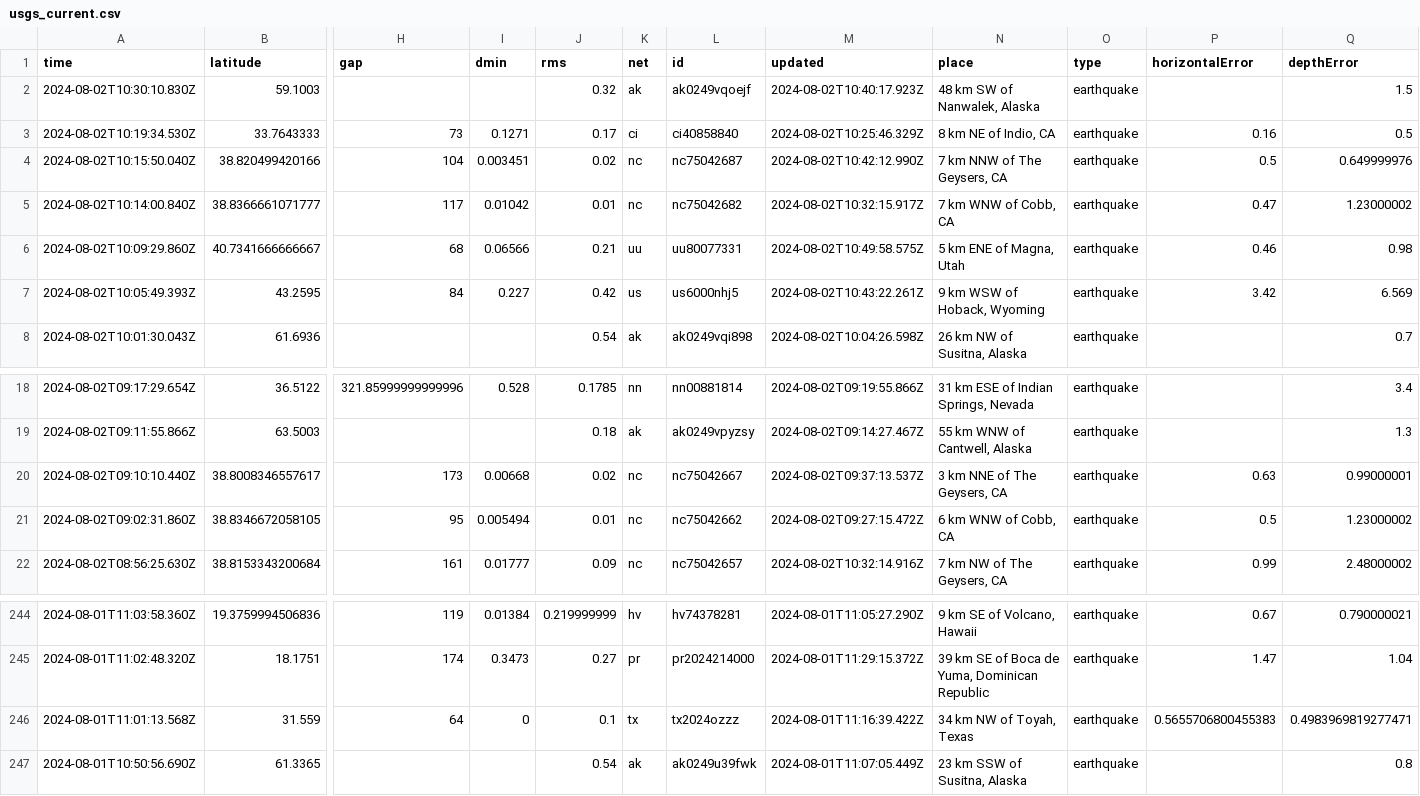
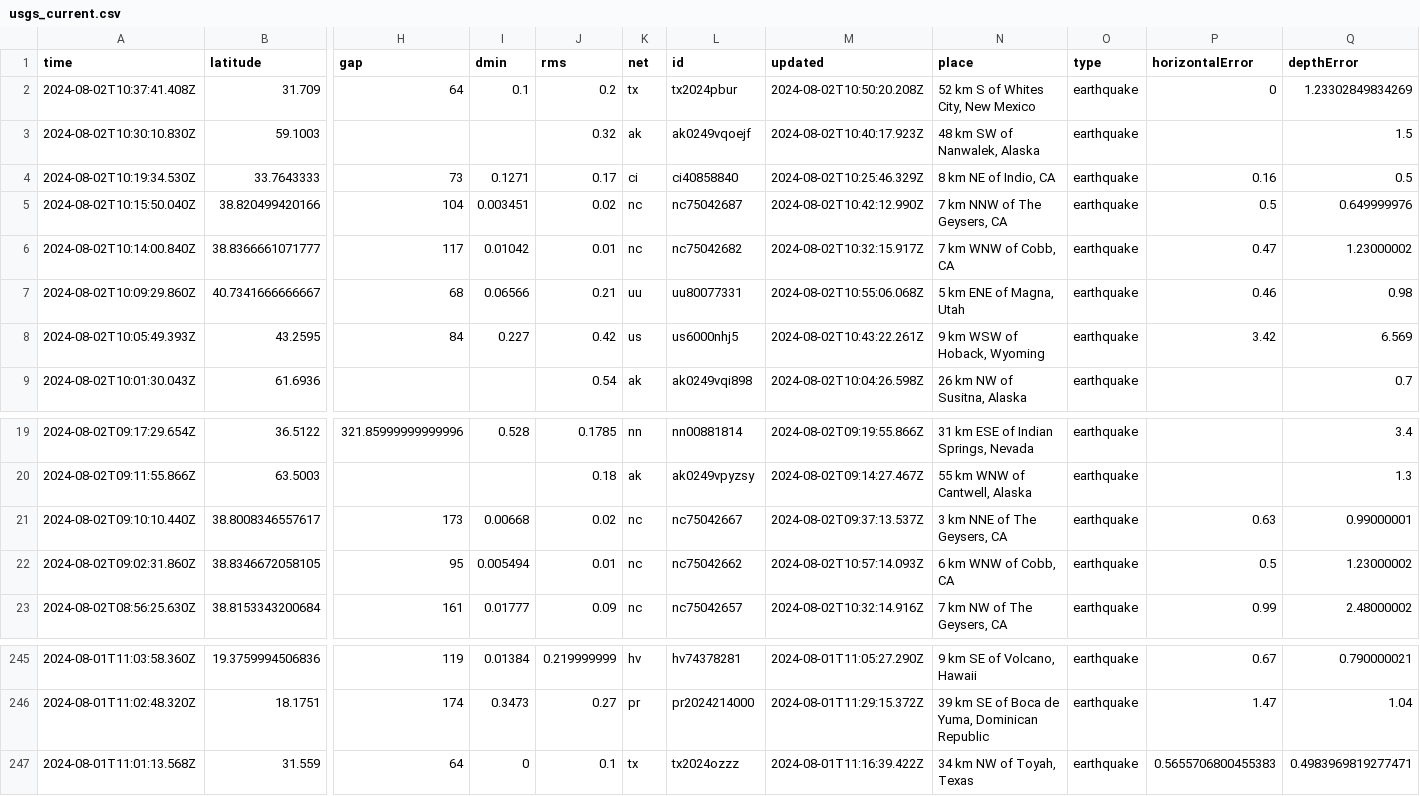
Before and after one commit to abhjtbhrli/nicar22-github-actions, a CSV file: usgs_current.csv, drawn as a sheet; only a part is shown, gaps mark what is left out; removed rows and columns are numbered as before the commit, all else as after; rows hold the shown columns only; the diff names each change by its address in the sheet, - before the commit and + after, or states it on an @@ line.

```diff
--- a/usgs_current.csv
+++ b/usgs_current.csv
+row 2: 2024-08-02T10:37:41.408Z | 31.709 | 64 | 0.1 | 0.2 | tx | tx2024pbur | 2024-08-02T10:50:20.208Z | 52 km S of Whites City, New Mexico | earthquake | 0 | 1.23302849834269
-M7 (updated): 2024-08-02T10:49:58.575Z
+M7 (updated): 2024-08-02T10:55:06.068Z
-M22 (updated): 2024-08-02T09:27:15.472Z
+M22 (updated): 2024-08-02T10:57:14.093Z
-row 247: 2024-08-01T10:50:56.690Z | 61.3365 |  |  | 0.54 | ak | ak0249u39fwk | 2024-08-01T11:07:05.449Z | 23 km SSW of Susitna, Alaska | earthquake |  | 0.8
```
Also changed, not shown: 1 other file.
